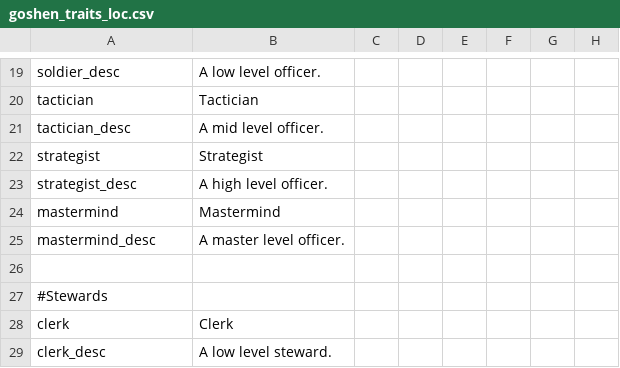
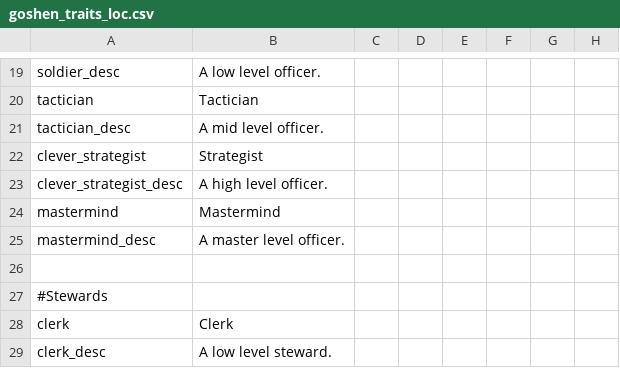
Before and after one commit to SinStar87/Goshen-Sagas, a CSV file: Goshen Sagas/localisation/goshen_traits_loc.csv, drawn as a sheet; only a part is shown, gaps mark what is left out; the diff names each change by its address in the sheet, - before the commit and + after, or states it on an @@ line.

Commit message:
strategist to clever_strategist

```diff
--- a/Goshen Sagas/localisation/goshen_traits_loc.csv
+++ b/Goshen Sagas/localisation/goshen_traits_loc.csv
-A22: strategist
+A22: clever_strategist
-A23: strategist_desc
+A23: clever_strategist_desc
```
Also changed, not shown: 8 other files.
